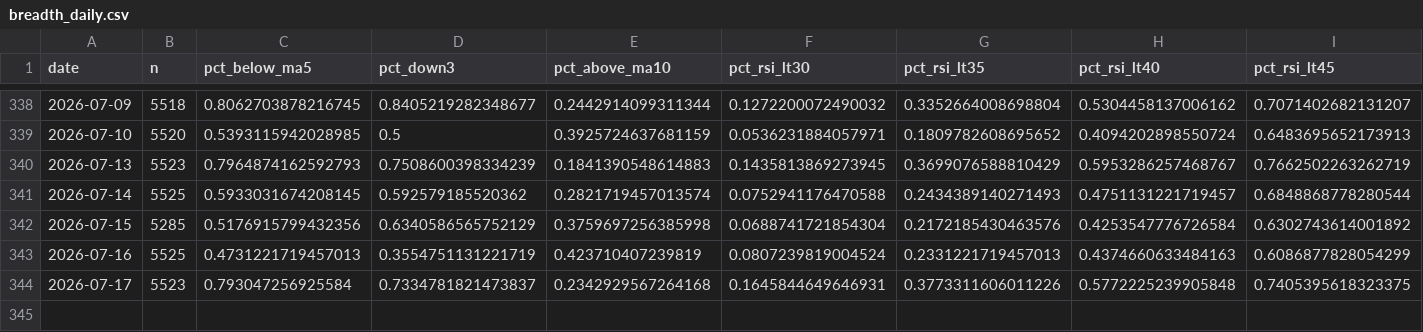
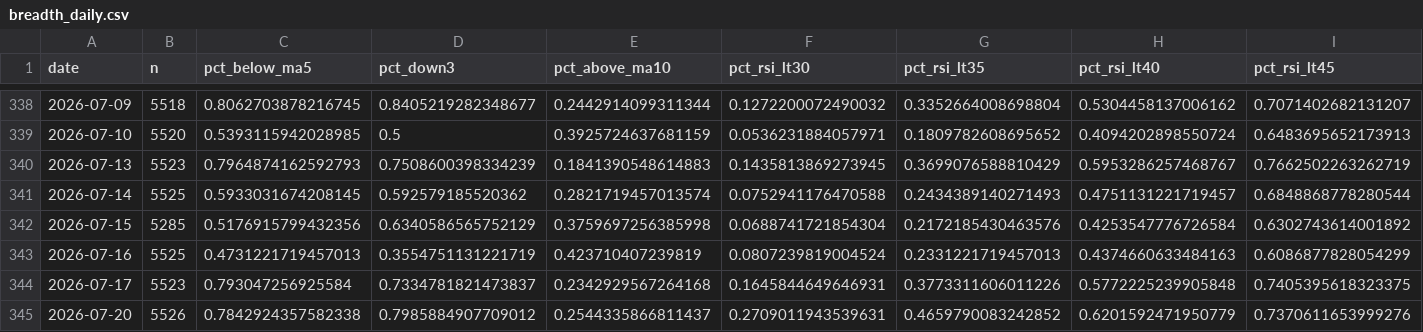
Before and after one commit to tranchiclever417693-lab/astock-daily-alert, a CSV file: data/breadth_daily.csv, drawn as a sheet; only a part is shown, gaps mark what is left out; rows hold the shown columns only; the diff names each change by its address in the sheet, - before the commit and + after, or states it on an @@ line.

```diff
--- a/data/breadth_daily.csv
+++ b/data/breadth_daily.csv
+row 345: 2026-07-20 | 5526 | 0.7842924357582338 | 0.7985884907709012 | 0.2544335866811437 | 0.2709011943539631 | 0.4659790083242852 | 0.6201592471950779 | 0.7370611653999276
```
Also changed, not shown: data/index_history.csv, 3 other files.
